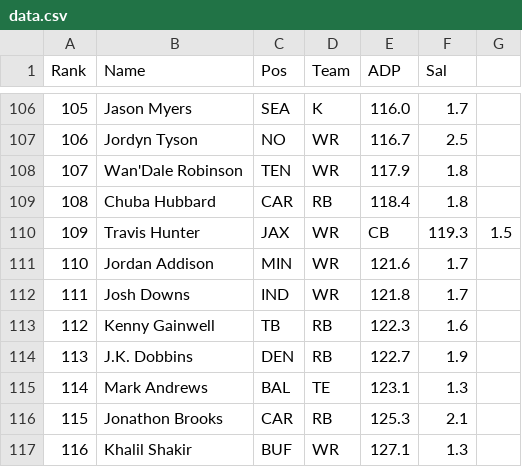
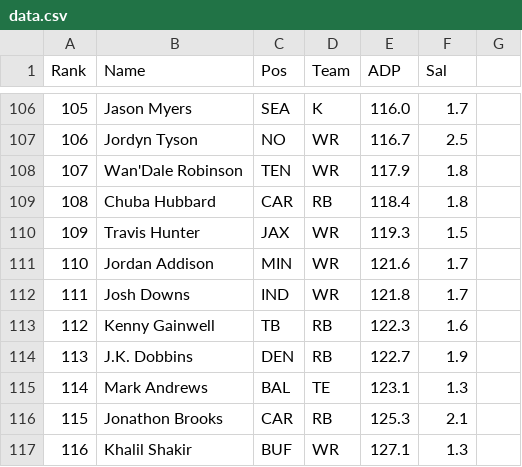
Before and after one commit to Kullas233/Fantasy_Football, a CSV file: adp/data.csv, drawn as a sheet; only a part is shown, gaps mark what is left out.

Commit message:
finished data and built html

```diff
--- a/adp/data.csv
+++ b/adp/data.csv
@@ -109,3 +109,3 @@ Rank,Name,Pos,Team,ADP,Sal
 108,Chuba Hubbard,CAR,RB,118.4,1.8
-109,Travis Hunter,JAX,WR, CB,119.3,1.5
+109,Travis Hunter,JAX,WR,119.3,1.5
 110,Jordan Addison,MIN,WR,121.6,1.7
```
Also changed, not shown: data/gridiron/data.csv, data/yahoo/data.csv, 9 other files.
